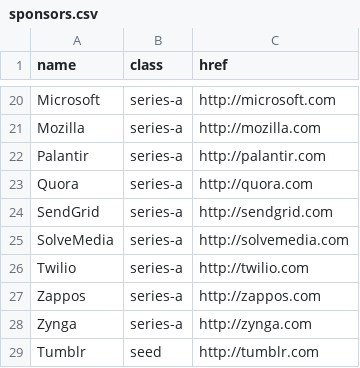
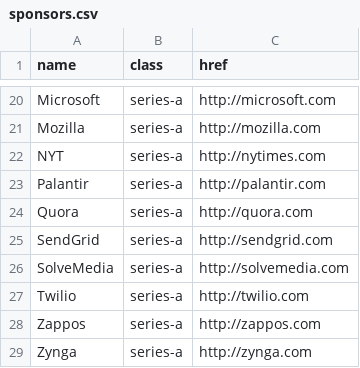
Before and after one commit to pennapps/spring-2013-website, a CSV file: data/sponsors.csv, drawn as a sheet; only a part is shown, gaps mark what is left out; the shorter side is filled out with more unchanged rows; the diff names each change by its address in the sheet, - before the commit and + after, or states it on an @@ line.

```diff
--- a/data/sponsors.csv
+++ b/data/sponsors.csv
+row 22: NYT | series-a | http://nytimes.com
```
Also changed, not shown: 1 other file.
